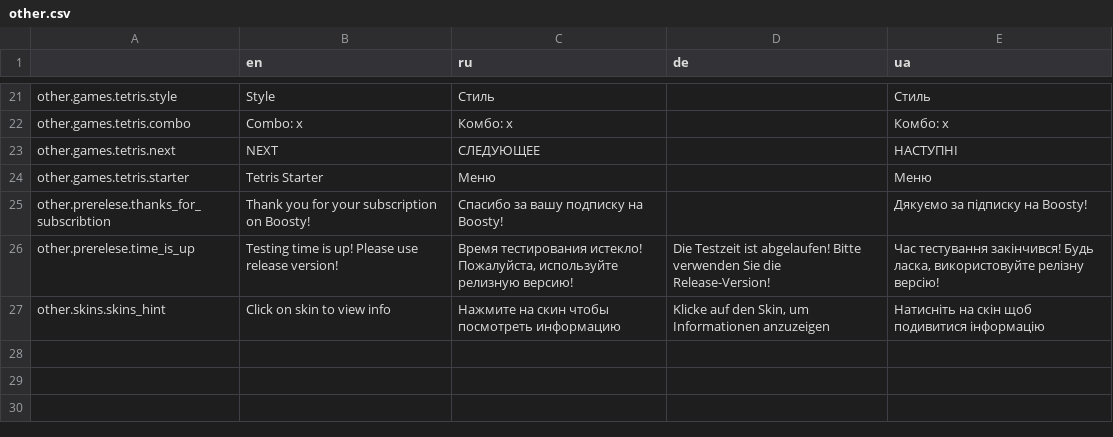
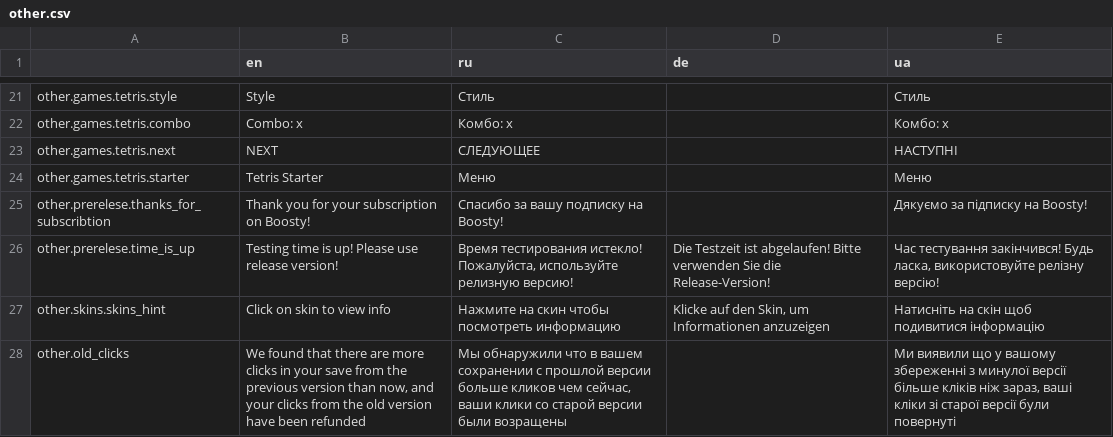
Before and after one commit to Issac8658/DesktopNiko, a CSV file: translations/other.csv, drawn as a sheet; only a part is shown, gaps mark what is left out; the diff names each change by its address in the sheet, - before the commit and + after, or states it on an @@ line.

Commit message:
reverting clicks from old save

```diff
--- a/translations/other.csv
+++ b/translations/other.csv
+row 28: other.old_clicks | We found that there are more clicks in your save from the previous version than now, and your clicks from the old version have been refunded | Мы обнаружили что в вашем сохранении с прошлой версии больше кликов чем сейчас, ваши клики со старой версии были возращены |  | Ми виявили що у вашому збереженні з минулої версії більше кліків ніж зараз, ваші кліки зі старої версії були повернуті
```
Also changed, not shown: translations/shared.csv, 6 other files.
